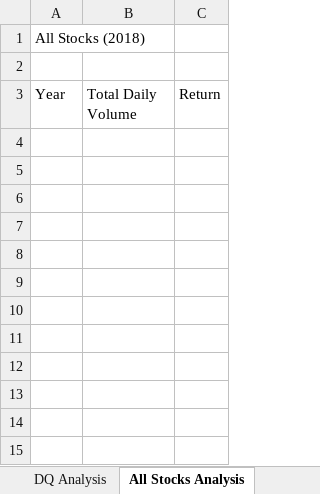
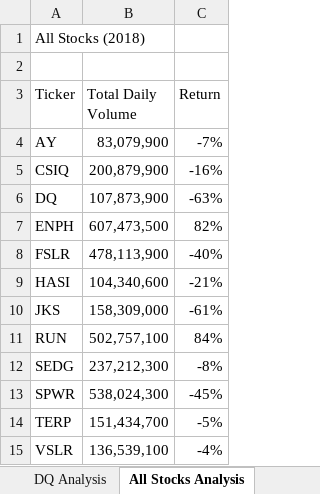
Before and after one commit to bruce-ridlen/Stock-Analysis, an Excel workbook: green_stocks.xlsm, sheet All Stocks Analysis, drawn as a sheet; values as stored, in another font and other column widths than the file's, no borders; the diff names each change by its address in the sheet, - before the commit and + after, or states it on an @@ line.

Commit message:
Add files via upload
Updated File

```diff
--- a/green_stocks.xlsm (sheet All Stocks Analysis)
+++ b/green_stocks.xlsm (sheet All Stocks Analysis)
-A3: Year
+A3: Ticker
+row 4: AY | 83,079,900 | -7%
+row 5: CSIQ | 200,879,900 | -16%
+row 6: DQ | 107,873,900 | -63%
+row 7: ENPH | 607,473,500 | 82%
+row 8: FSLR | 478,113,900 | -40%
+row 9: HASI | 104,340,600 | -21%
+row 10: JKS | 158,309,000 | -61%
+row 11: RUN | 502,757,100 | 84%
+row 12: SEDG | 237,212,300 | -8%
+row 13: SPWR | 538,024,300 | -45%
+row 14: TERP | 151,434,700 | -5%
+row 15: VSLR | 136,539,100 | -4%
```
